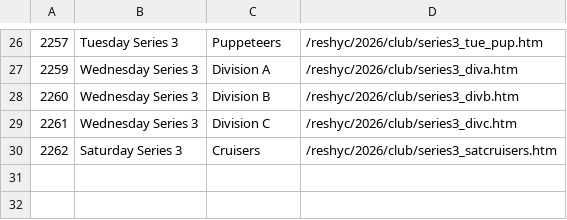
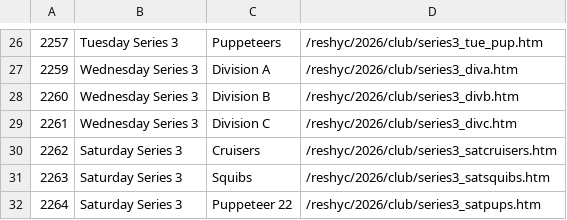
Before and after one commit to sailscoring/hyc-archive, a CSV file: sources/reshyc/admin/2026_club.csv, drawn as a sheet; only a part is shown, gaps mark what is left out; the diff names each change by its address in the sheet, - before the commit and + after, or states it on an @@ line.

```diff
--- a/sources/reshyc/admin/2026_club.csv
+++ b/sources/reshyc/admin/2026_club.csv
+row 31: 2263 | Saturday Series 3 | Squibs | /reshyc/2026/club/series3_satsquibs.htm
+row 32: 2264 | Saturday Series 3 | Puppeteer 22 | /reshyc/2026/club/series3_satpups.htm
```
